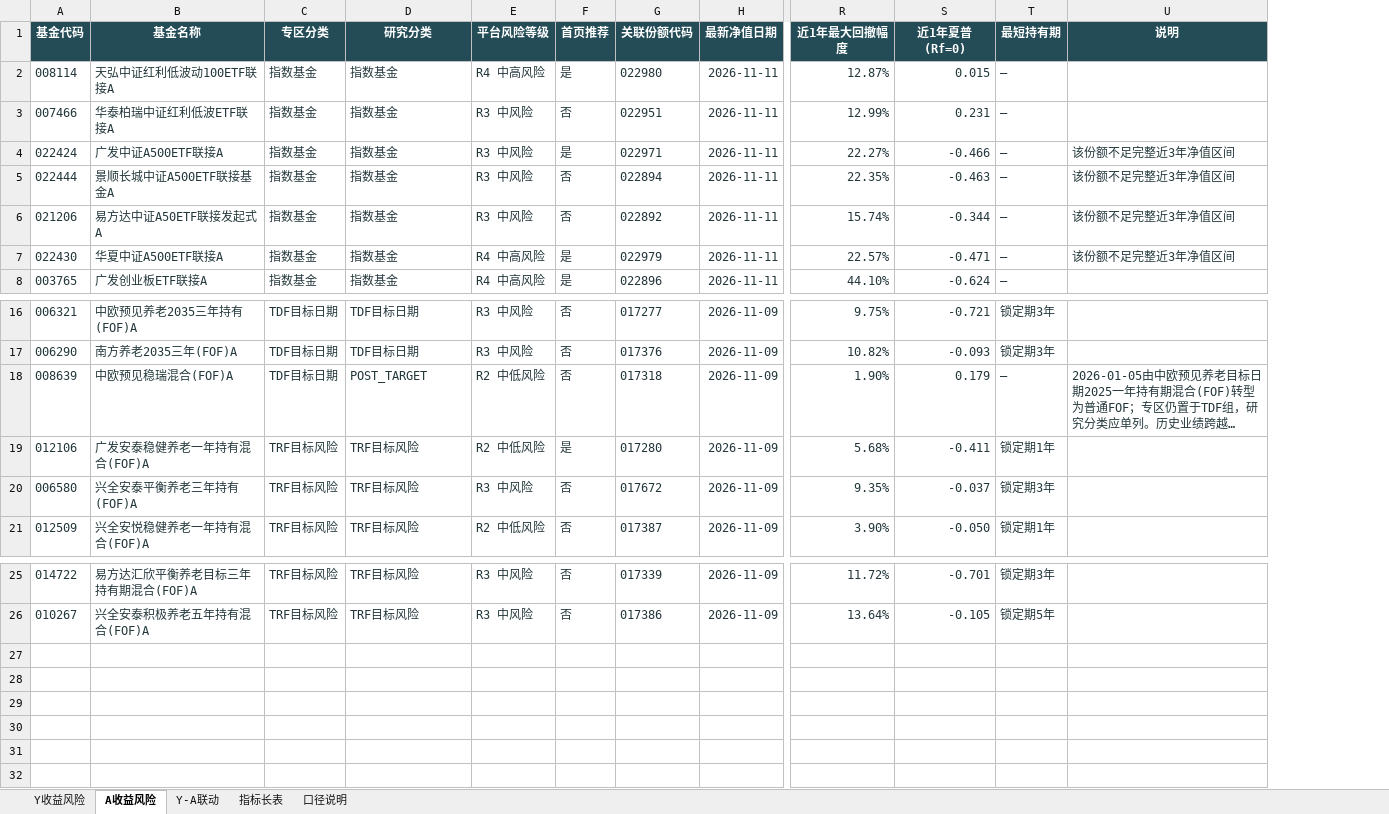
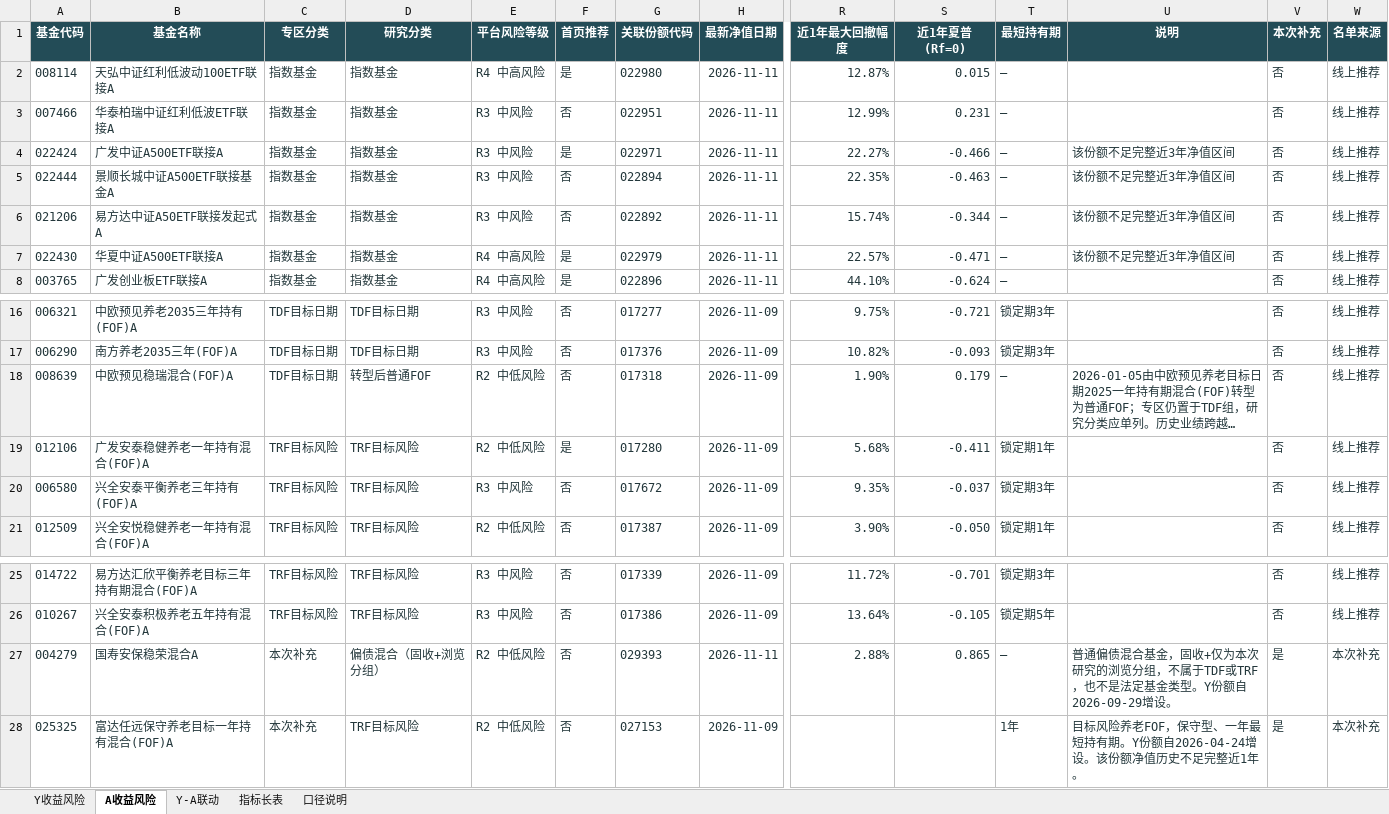
Before and after one commit to ClairKu/clair-ai-studio, an Excel workbook: docs/reports/pension-y-a-fund-comparison-2026-11-12/养老基金Y与A份额对比.xlsx, sheet A收益风险, drawn as a sheet; only a part is shown, gaps mark what is left out; long unchanged cells end in …; values as stored, in another font and other column widths than the file's, no borders; table styles not drawn; rows hold the shown columns only; the diff names each change by its address in the sheet, - before the commit and + after, or states it on an @@ line.

```diff
--- a/docs/reports/pension-y-a-fund-comparison-2026-11-12/养老基金Y与A份额对比.xlsx (sheet A收益风险)
+++ b/docs/reports/pension-y-a-fund-comparison-2026-11-12/养老基金Y与A份额对比.xlsx (sheet A收益风险)
+column V (本次补充), rows 2-8: all 否; rows 16-21: all 否; rows 25-26: 否 | 否
+column W (名单来源), rows 2-8: all 线上推荐; rows 16-21: all 线上推荐; rows 25-26: 线上推荐 | 线上推荐
-D18 (研究分类): POST_TARGET
+D18 (研究分类): 转型后普通FOF
+row 27: 004279 | 国寿安保稳荣混合A | 本次补充 | 偏债混合（固收+浏览分组） | R2 中低风险 | 否 | 029393 | 2026-11-11 | 2.88% | 0.865 | — | 普通偏债混合基金，固收+仅为本次研究的浏览分组，不属于TDF或TRF，也不是法定基金类型。Y份额自2026-09-29增设。 | 是 | 本次补充
+row 28: 025325 | 富达任远保守养老目标一年持有混合(FOF)A | 本次补充 | TRF目标风险 | R2 中低风险 | 否 | 027153 | 2026-11-09 |  |  | 1年 | 目标风险养老FOF，保守型、一年最短持有期。Y份额自2026-04-24增设。该份额净值历史不足完整近1年。 | 是 | 本次补充
```
Also changed, not shown: sheet 指标长表, sheet Y收益风险, sheet Y-A联动, sheet 口径说明, public/reports/pension-y-a-fund-comparison-2026-11-12/养老基金Y与A份额对比.xlsx, 18 other files.
